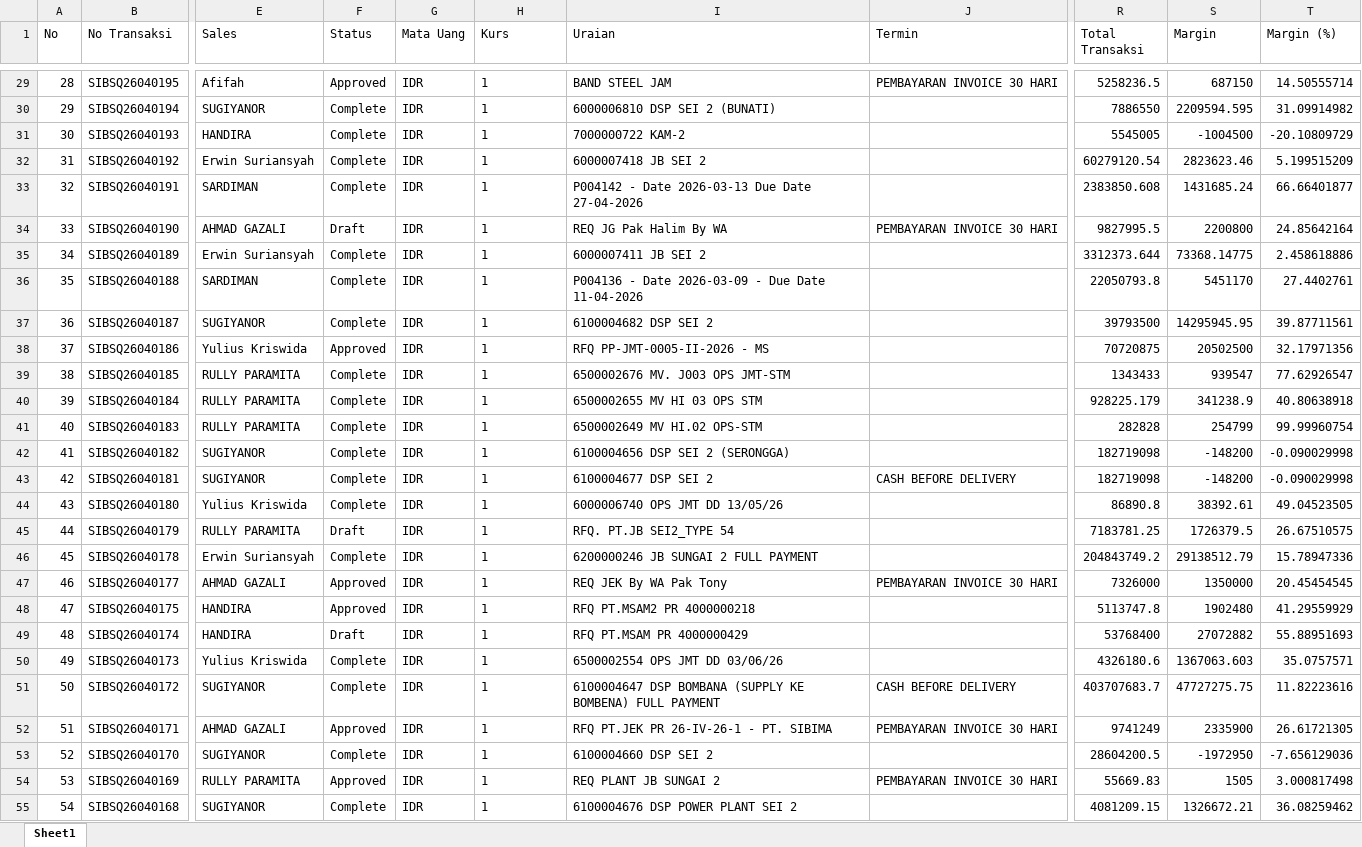
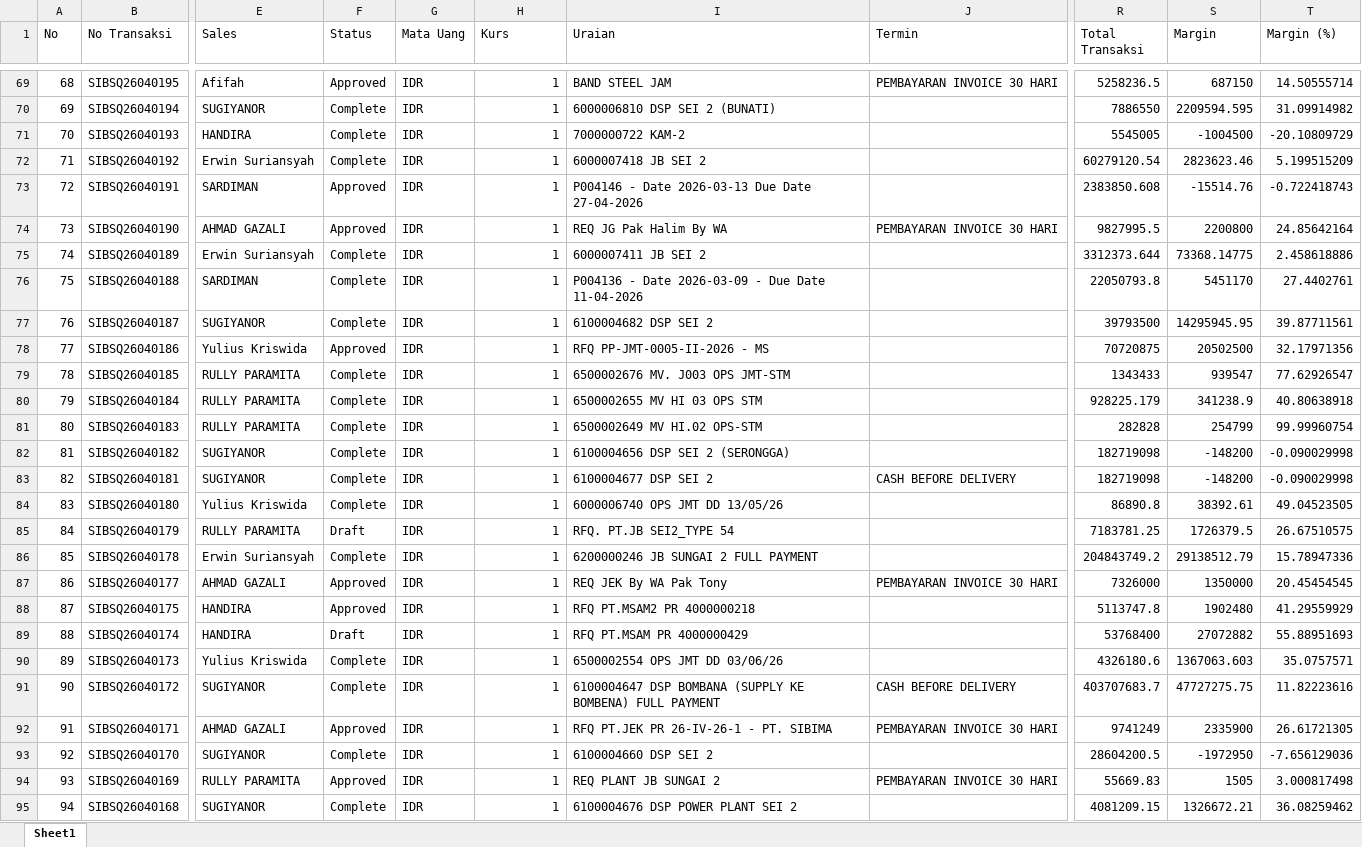
Before and after one commit to alighazaliag120-star/dashboard, an Excel workbook: data_sq.xlsx, sheet Sheet1, drawn as a sheet; only a part is shown, gaps mark what is left out; values as stored, in another font and other column widths than the file's, no borders; conditional formats not drawn; addresses are those after the commit; the diff covers the shown part only; the diff names each change by its address in the sheet, - before the commit and + after, or states it on an @@ line.

```diff
--- a/data_sq.xlsx (sheet Sheet1)
+++ b/data_sq.xlsx (sheet Sheet1)
@@ column A (No) renumbered from row 42 down @@
-H69:H95 alignment: left
+H69:H95 alignment: right
-F73 (Status): Complete
+F73 (Status): Approved
-I73 (Uraian): P004142 - Date 2026-03-13 Due Date 27-04-2026
+I73 (Uraian): P004146 - Date 2026-03-13 Due Date 27-04-2026
-S73 (Margin): 1431685.24
+S73 (Margin): -15514.76
-T73 (Margin (%)): 66.66401877
+T73 (Margin (%)): -0.722418743
-F74 (Status): Draft
+F74 (Status): Approved
```
Also changed, not shown: 40 added rows, 2 removed rows, 83 edited cells and cell formats elsewhere in this sheet, formulas that keep their value, 3 other files.
